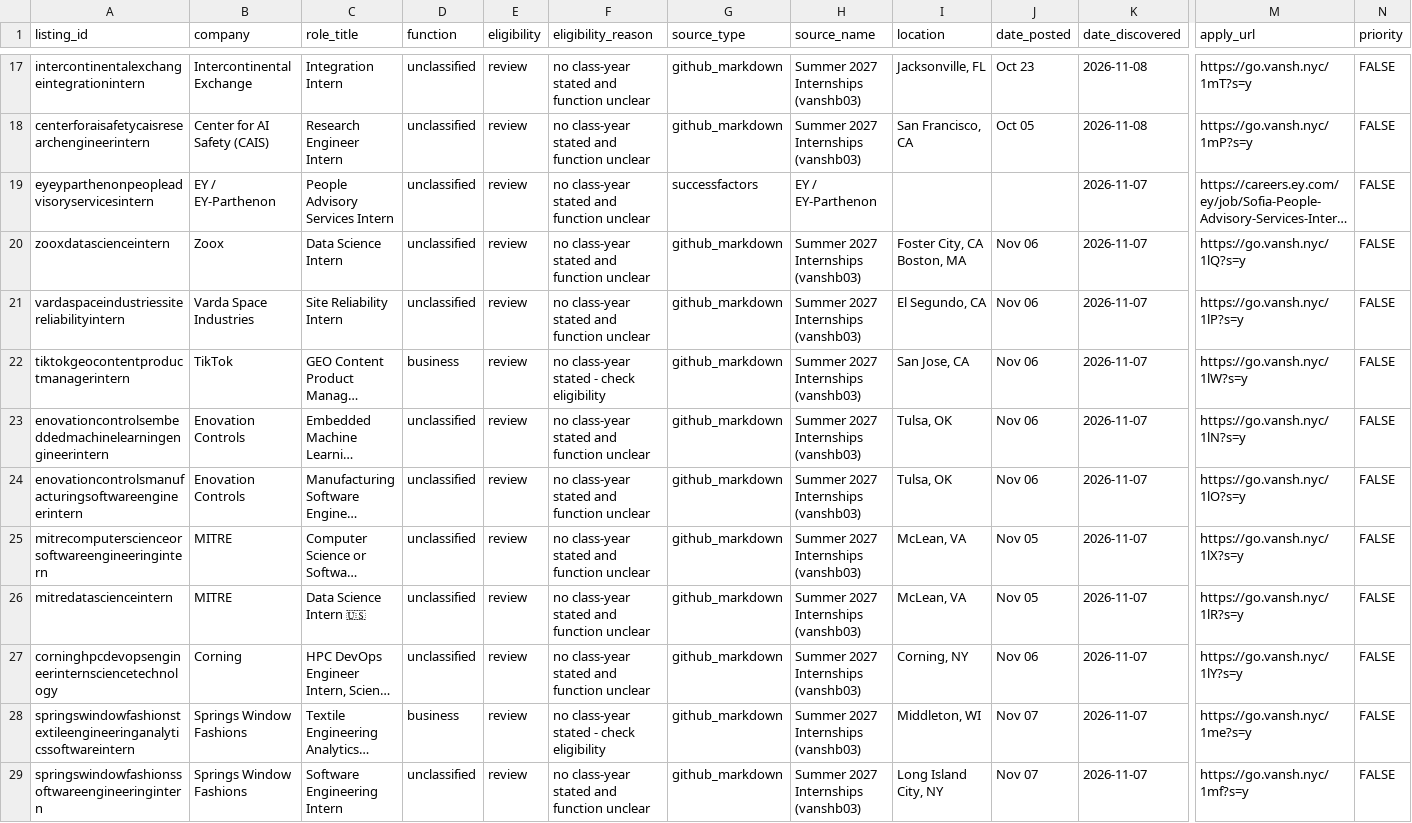
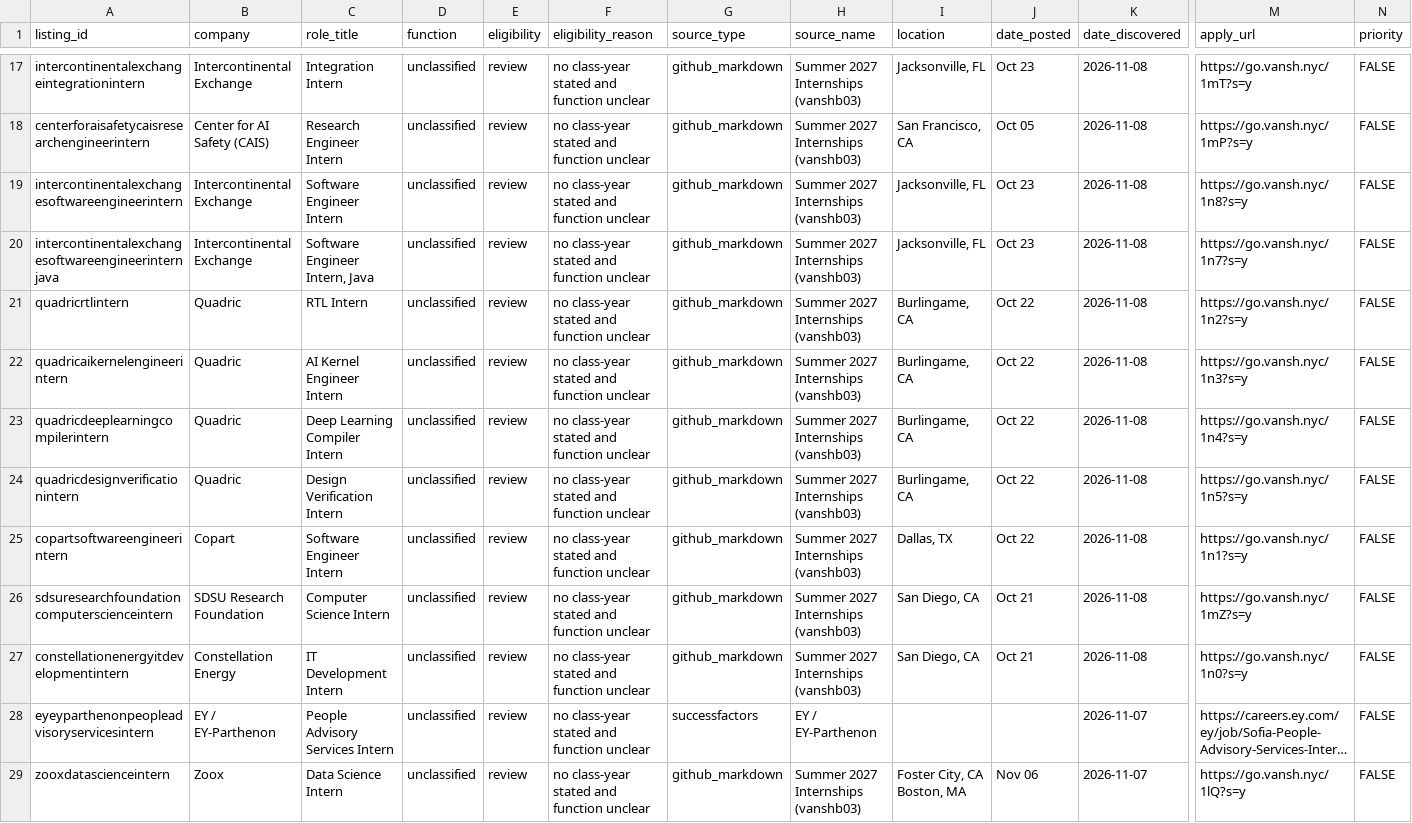
Before and after one commit to shivendaw-byte/internship-watcher, a CSV file: listings.csv, drawn as a sheet; only a part is shown, gaps mark what is left out; the shorter side is filled out with more unchanged rows; long unchanged cells end in …; rows hold the shown columns only; the diff names each change by its address in the sheet, - before the commit and + after, or states it on an @@ line.

```diff
--- a/listings.csv
+++ b/listings.csv
+row 19: intercontinentalexchangesoftwareengineerintern | Intercontinental Exchange | Software Engineer Intern | unclassified | review | no class-year stated and function unclear | github_markdown | Summer 2027 Internships (vanshb03) | Jacksonville, FL | Oct 23 | 2026-11-08 | https://go.vansh.nyc/1n8?s=y | FALSE
+row 20: intercontinentalexchangesoftwareengineerinternjava | Intercontinental Exchange | Software Engineer Intern, Java | unclassified | review | no class-year stated and function unclear | github_markdown | Summer 2027 Internships (vanshb03) | Jacksonville, FL | Oct 23 | 2026-11-08 | https://go.vansh.nyc/1n7?s=y | FALSE
+row 21: quadricrtlintern | Quadric | RTL Intern | unclassified | review | no class-year stated and function unclear | github_markdown | Summer 2027 Internships (vanshb03) | Burlingame, CA | Oct 22 | 2026-11-08 | https://go.vansh.nyc/1n2?s=y | FALSE
+row 22: quadricaikernelengineerintern | Quadric | AI Kernel Engineer Intern | unclassified | review | no class-year stated and function unclear | github_markdown | Summer 2027 Internships (vanshb03) | Burlingame, CA | Oct 22 | 2026-11-08 | https://go.vansh.nyc/1n3?s=y | FALSE
+row 23: quadricdeeplearningcompilerintern | Quadric | Deep Learning Compiler Intern | unclassified | review | no class-year stated and function unclear | github_markdown | Summer 2027 Internships (vanshb03) | Burlingame, CA | Oct 22 | 2026-11-08 | https://go.vansh.nyc/1n4?s=y | FALSE
+row 24: quadricdesignverificationintern | Quadric | Design Verification Intern | unclassified | review | no class-year stated and function unclear | github_markdown | Summer 2027 Internships (vanshb03) | Burlingame, CA | Oct 22 | 2026-11-08 | https://go.vansh.nyc/1n5?s=y | FALSE
+row 25: copartsoftwareengineerintern | Copart | Software Engineer Intern | unclassified | review | no class-year stated and function unclear | github_markdown | Summer 2027 Internships (vanshb03) | Dallas, TX | Oct 22 | 2026-11-08 | https://go.vansh.nyc/1n1?s=y | FALSE
+row 26: sdsuresearchfoundationcomputerscienceintern | SDSU Research Foundation | Computer Science Intern | unclassified | review | no class-year stated and function unclear | github_markdown | Summer 2027 Internships (vanshb03) | San Diego, CA | Oct 21 | 2026-11-08 | https://go.vansh.nyc/1mZ?s=y | FALSE
+row 27: constellationenergyitdevelopmentintern | Constellation Energy | IT Development Intern | unclassified | review | no class-year stated and function unclear | github_markdown | Summer 2027 Internships (vanshb03) | San Diego, CA | Oct 21 | 2026-11-08 | https://go.vansh.nyc/1n0?s=y | FALSE
```
Also changed, not shown: 1 other file.
